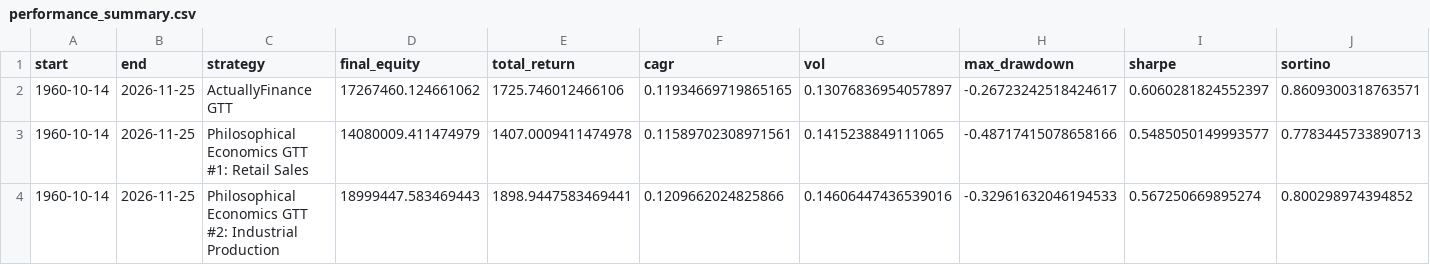
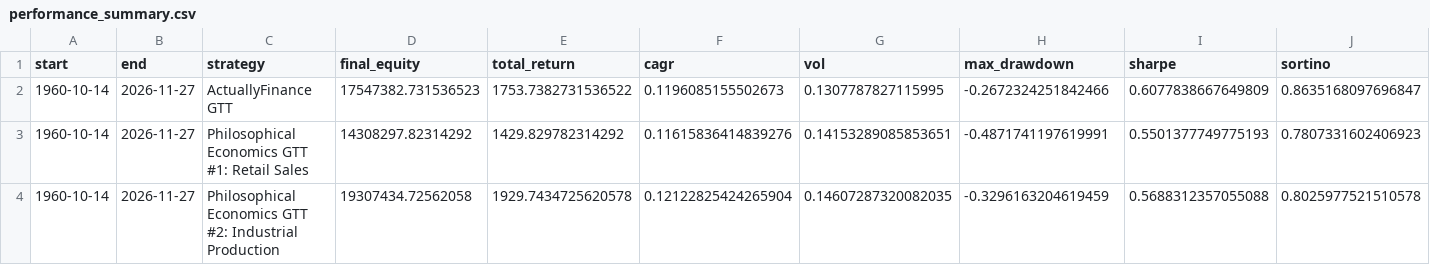
Before and after one commit to actuallyfin/actuallyfinance-site, a CSV file: recession-timing-dashboard/performance_summary.csv, drawn as a sheet; only a part is shown; the diff covers the shown part only; the diff names each change by its address in the sheet, - before the commit and + after, or states it on an @@ line.

```diff
--- a/recession-timing-dashboard/performance_summary.csv
+++ b/recession-timing-dashboard/performance_summary.csv
-B2:B4 (end): 2026-11-25
+B2:B4 (end): 2026-11-27
-D2 (final_equity): 17267460.124661062
+D2 (final_equity): 17547382.731536523
-E2 (total_return): 1725.746012466106
+E2 (total_return): 1753.7382731536522
-F2 (cagr): 0.11934669719865165
+F2 (cagr): 0.1196085155502673
-G2 (vol): 0.13076836954057897
+G2 (vol): 0.1307787827115995
-H2 (max_drawdown): -0.26723242518424617
+H2 (max_drawdown): -0.2672324251842466
-I2 (sharpe): 0.6060281824552397
+I2 (sharpe): 0.6077838667649809
-J2 (sortino): 0.8609300318763571
+J2 (sortino): 0.8635168097696847
-D3 (final_equity): 14080009.411474979
+D3 (final_equity): 14308297.82314292
-E3 (total_return): 1407.0009411474978
+E3 (total_return): 1429.829782314292
-F3 (cagr): 0.11589702308971561
+F3 (cagr): 0.11615836414839276
-G3 (vol): 0.1415238849111065
+G3 (vol): 0.14153289085853651
-H3 (max_drawdown): -0.48717415078658166
+H3 (max_drawdown): -0.4871741197619991
-I3 (sharpe): 0.5485050149993577
+I3 (sharpe): 0.5501377749775193
-J3 (sortino): 0.7783445733890713
+J3 (sortino): 0.7807331602406923
-D4 (final_equity): 18999447.583469443
+D4 (final_equity): 19307434.72562058
-E4 (total_return): 1898.9447583469441
+E4 (total_return): 1929.7434725620578
-F4 (cagr): 0.1209662024825866
+F4 (cagr): 0.12122825424265904
-G4 (vol): 0.14606447436539016
+G4 (vol): 0.14607287320082035
-H4 (max_drawdown): -0.32961632046194533
+H4 (max_drawdown): -0.3296163204619459
-I4 (sharpe): 0.567250669895274
+I4 (sharpe): 0.5688312357055088
-J4 (sortino): 0.800298974394852
+J4 (sortino): 0.8025977521510578
```
Also changed, not shown: 56 edited cells elsewhere in this file, recession-timing-dashboard/monthly_signal.csv, recession-timing-dashboard/monthly_signal_10m.csv, 8 other files.
